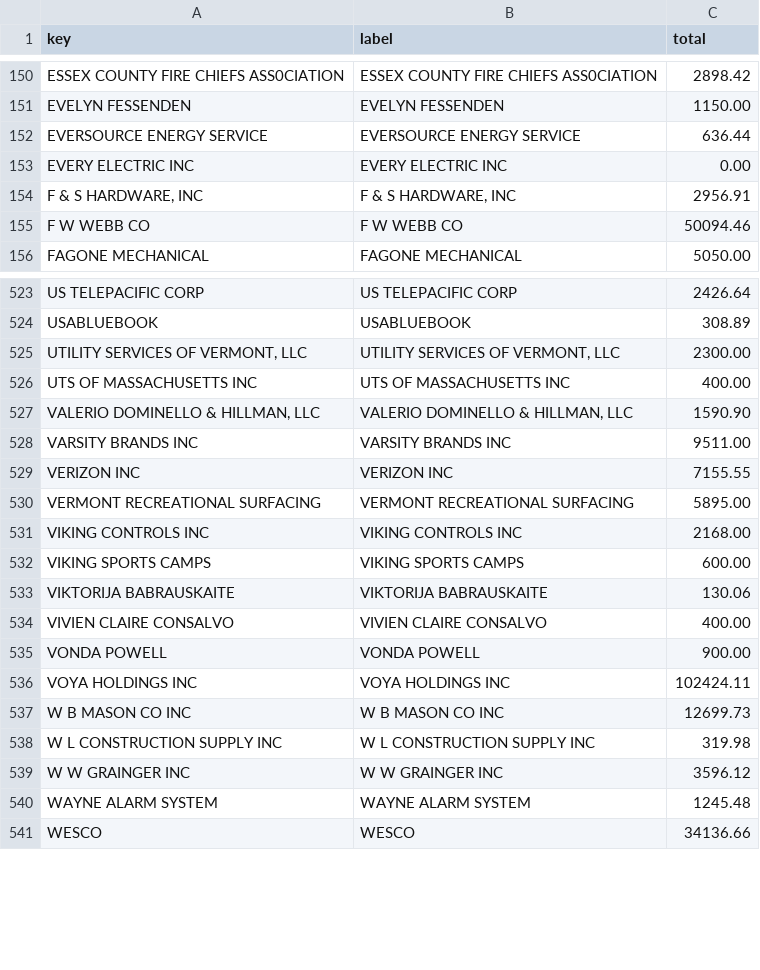
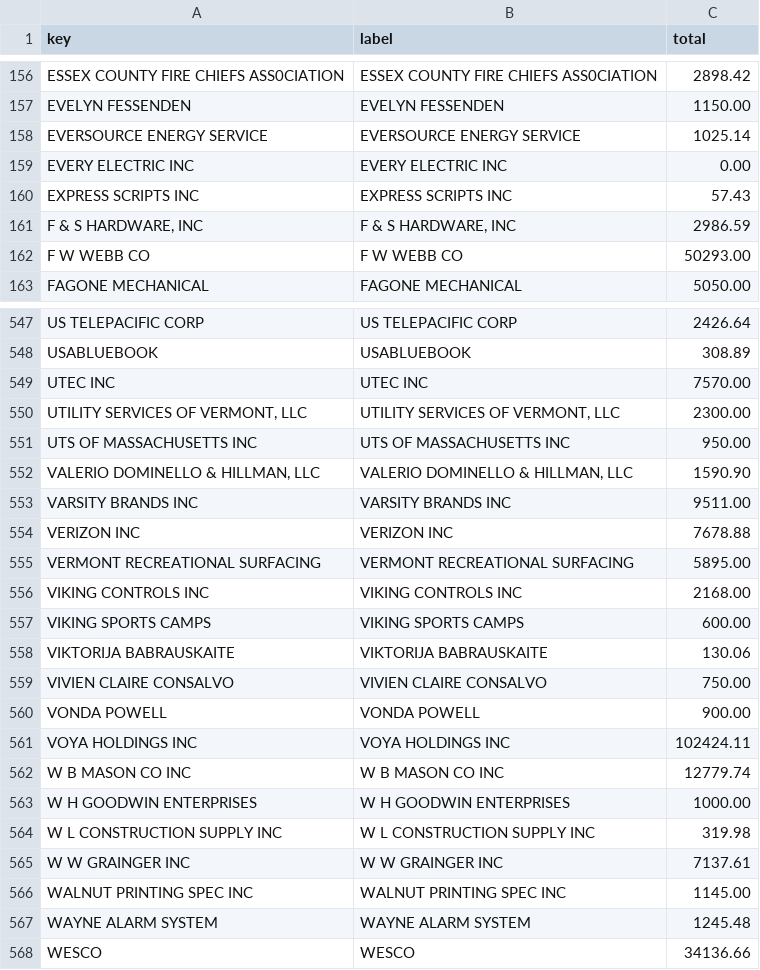
Before and after one commit to agbaber/marblehead, a CSV file: data/town_spending/vendor_totals.csv, drawn as a sheet; only a part is shown, gaps mark what is left out; the diff covers the shown part only.

```diff
--- a/data/town_spending/vendor_totals.csv
+++ b/data/town_spending/vendor_totals.csv
@@ -151,6 +157,7 @@ ESSEX COUNTY FIRE CHIEFS ASS0CIATION,ESSEX COUNTY FIRE CHIEFS ASS0CIATION,2898.4
 EVELYN FESSENDEN,EVELYN FESSENDEN,1150.00
-EVERSOURCE ENERGY SERVICE,EVERSOURCE ENERGY SERVICE,636.44
+EVERSOURCE ENERGY SERVICE,EVERSOURCE ENERGY SERVICE,1025.14
 EVERY ELECTRIC INC,EVERY ELECTRIC INC,0.00
-"F & S HARDWARE, INC","F & S HARDWARE, INC",2956.91
-F W WEBB CO,F W WEBB CO,50094.46
+EXPRESS SCRIPTS INC,EXPRESS SCRIPTS INC,57.43
+"F & S HARDWARE, INC","F & S HARDWARE, INC",2986.59
+F W WEBB CO,F W WEBB CO,50293.00
 FAGONE MECHANICAL,FAGONE MECHANICAL,5050.00
@@ -524,7 +548,8 @@ US TELEPACIFIC CORP,US TELEPACIFIC CORP,2426.64
 USABLUEBOOK,USABLUEBOOK,308.89
+UTEC INC,UTEC INC,7570.00
 "UTILITY SERVICES OF VERMONT, LLC","UTILITY SERVICES OF VERMONT, LLC",2300.00
-UTS OF MASSACHUSETTS INC,UTS OF MASSACHUSETTS INC,400.00
+UTS OF MASSACHUSETTS INC,UTS OF MASSACHUSETTS INC,950.00
 "VALERIO DOMINELLO & HILLMAN, LLC","VALERIO DOMINELLO & HILLMAN, LLC",1590.90
 VARSITY BRANDS INC,VARSITY BRANDS INC,9511.00
-VERIZON INC,VERIZON INC,7155.55
+VERIZON INC,VERIZON INC,7678.88
 VERMONT RECREATIONAL SURFACING,VERMONT RECREATIONAL SURFACING,5895.00
@@ -533,8 +558,10 @@ VIKING SPORTS CAMPS,VIKING SPORTS CAMPS,600.00
 VIKTORIJA BABRAUSKAITE,VIKTORIJA BABRAUSKAITE,130.06
-VIVIEN CLAIRE CONSALVO,VIVIEN CLAIRE CONSALVO,400.00
+VIVIEN CLAIRE CONSALVO,VIVIEN CLAIRE CONSALVO,750.00
 VONDA POWELL,VONDA POWELL,900.00
 VOYA HOLDINGS INC,VOYA HOLDINGS INC,102424.11
-W B MASON CO INC,W B MASON CO INC,12699.73
+W B MASON CO INC,W B MASON CO INC,12779.74
+W H GOODWIN ENTERPRISES,W H GOODWIN ENTERPRISES,1000.00
 W L CONSTRUCTION SUPPLY INC,W L CONSTRUCTION SUPPLY INC,319.98
-W W GRAINGER INC,W W GRAINGER INC,3596.12
+W W GRAINGER INC,W W GRAINGER INC,7137.61
+WALNUT PRINTING SPEC INC,WALNUT PRINTING SPEC INC,1145.00
 WAYNE ALARM SYSTEM,WAYNE ALARM SYSTEM,1245.48
```
Also changed, not shown: 23 added rows and 45 edited cells elsewhere in this file, data/town_spending/department_totals.csv, 1 other file.
